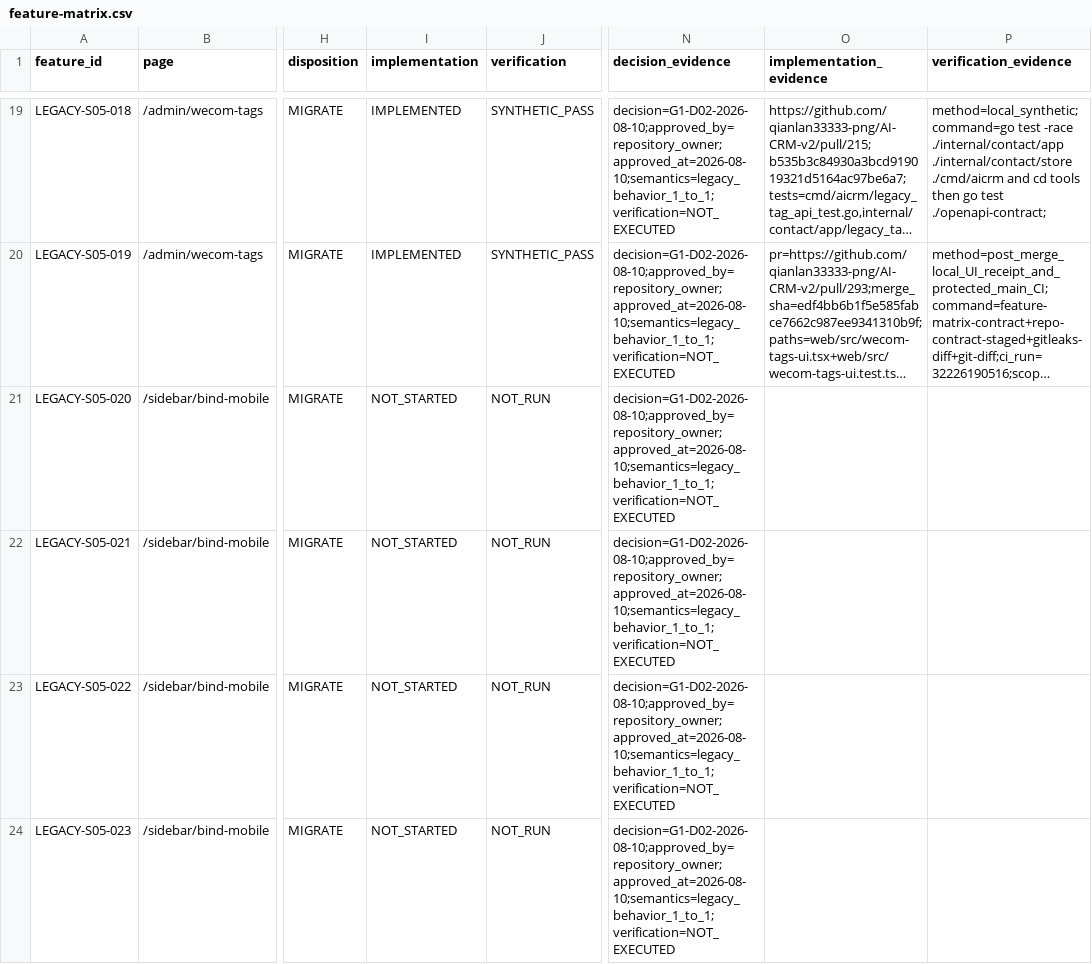
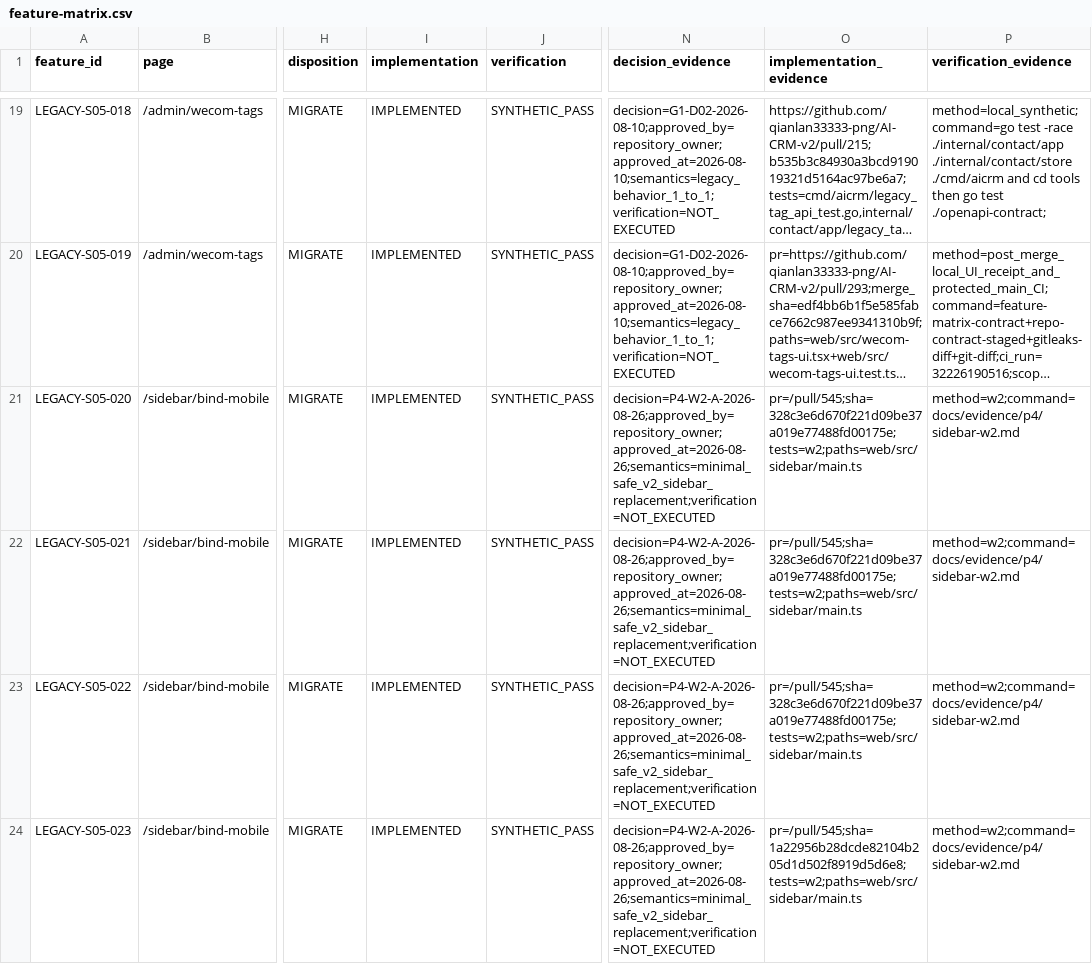
Before and after one commit to qianlan33333-png/AI-CRM-v2, a CSV file: docs/feature-matrix.csv, drawn as a sheet; only a part is shown, gaps mark what is left out; long unchanged cells end in …; the diff covers the shown part only; the diff names each change by its address in the sheet, - before the commit and + after, or states it on an @@ line.

Commit message:
docs(p4): 销项 W2 Sidebar 安全 V2 能力

```diff
--- a/docs/feature-matrix.csv
+++ b/docs/feature-matrix.csv
-I21:I24 (implementation): NOT_STARTED
+I21:I24 (implementation): IMPLEMENTED
-J21:J24 (verification): NOT_RUN
+J21:J24 (verification): SYNTHETIC_PASS
-N21:N24 (decision_evidence): decision=G1-D02-2026-08-10;approved_by=repository_owner;approved_at=2026-08-10;semantics=legacy_behavior_1_to_1;verification=NOT_EXECUTED
+N21:N24 (decision_evidence): decision=P4-W2-A-2026-08-26;approved_by=repository_owner;approved_at=2026-08-26;semantics=minimal_safe_v2_sidebar_replacement;verification=NOT_EXECUTED
-O21:O23 (implementation_evidence): (empty)
+O21:O23 (implementation_evidence): pr=/pull/545;sha=328c3e6d670f221d09be37a019e77488fd00175e;tests=w2;paths=web/src/sidebar/main.ts
-P21:P24 (verification_evidence): (empty)
+P21:P24 (verification_evidence): method=w2;command=docs/evidence/p4/sidebar-w2.md
-O24 (implementation_evidence): (empty)
+O24 (implementation_evidence): pr=/pull/545;sha=1a22956b28dcde82104b205d1d502f8919d5d6e8;tests=w2;paths=web/src/sidebar/main.ts
```
Also changed, not shown: 53 edited cells elsewhere in this file, docs/replacement/backend-capability-ledger.csv, 4 other files.
